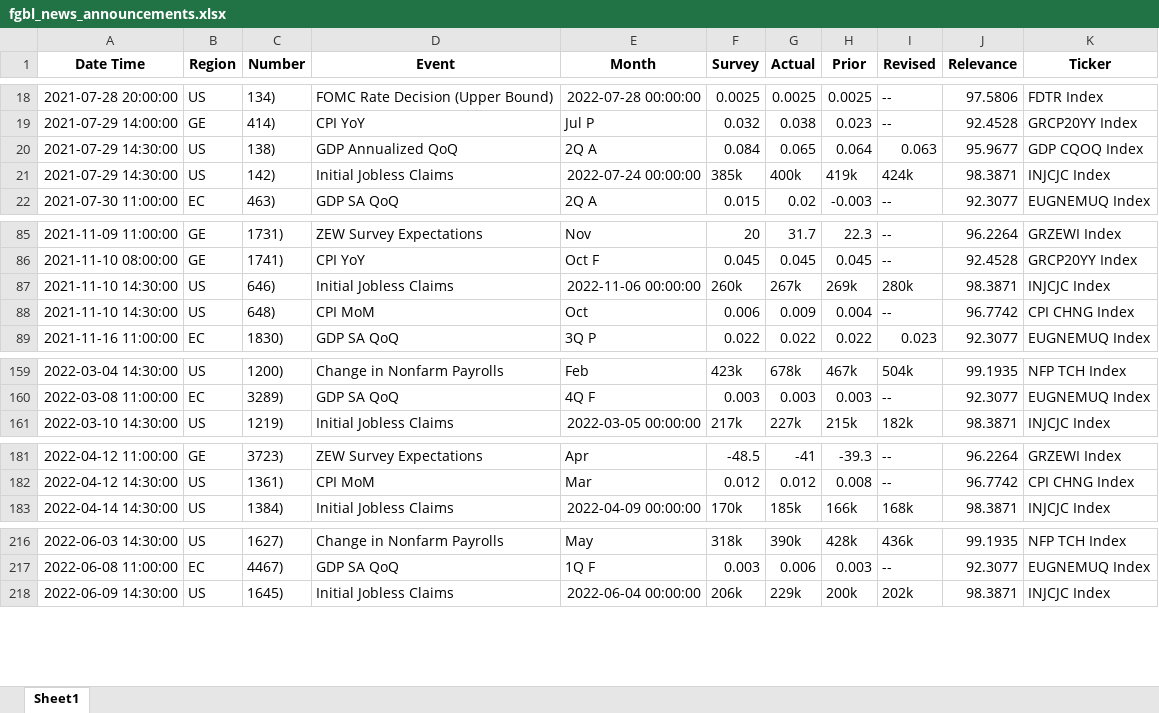
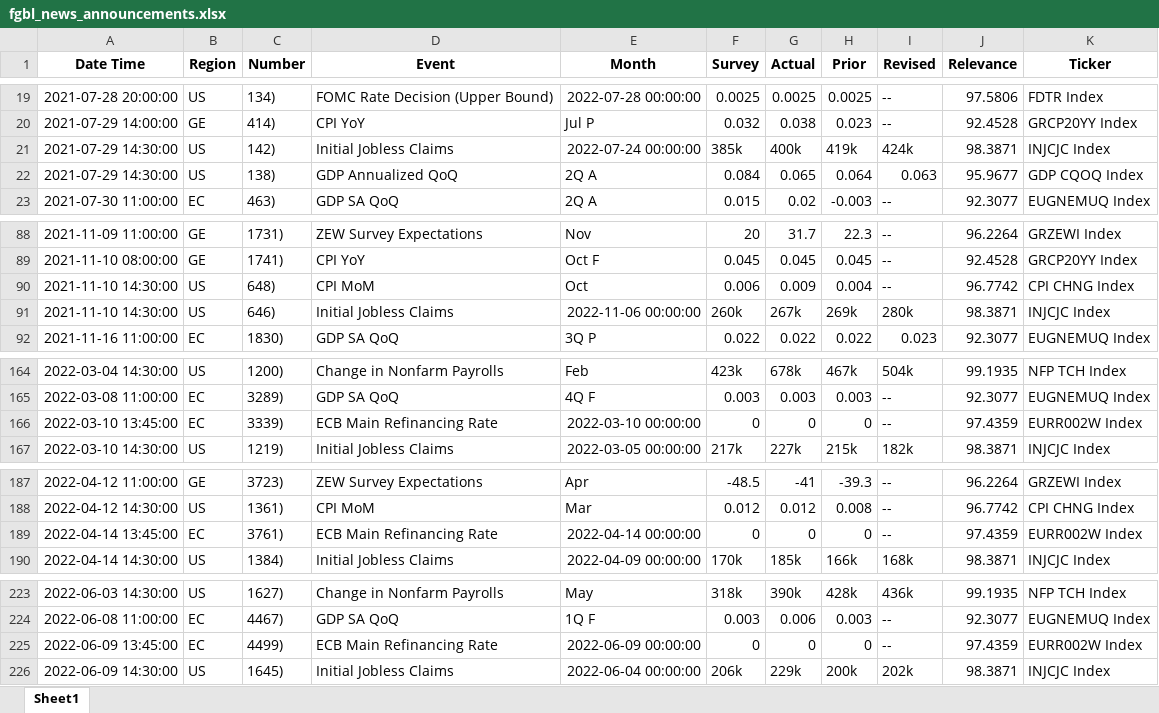
Before and after one commit to kiwi049/ThesisData, an Excel workbook: ThesisData/output/fgbl_news_announcements.xlsx, sheet Sheet1, drawn as a sheet; only a part is shown, gaps mark what is left out; values as stored, in another font and other column widths than the file's, no borders; the diff covers the shown part only; the diff names each change by its address in the sheet, - before the commit and + after, or states it on an @@ line.

```diff
--- a/ThesisData/output/fgbl_news_announcements.xlsx (sheet Sheet1)
+++ b/ThesisData/output/fgbl_news_announcements.xlsx (sheet Sheet1)
@@ row 88 moved to row 90: 2021-11-10 14:30:00 @@
+row 166: 2022-03-10 13:45:00 | EC | 3339) | ECB Main Refinancing Rate | 2022-03-10 00:00:00 | 0 | 0 | 0 | -- | 97.4359 | EURR002W Index
+row 189: 2022-04-14 13:45:00 | EC | 3761) | ECB Main Refinancing Rate | 2022-04-14 00:00:00 | 0 | 0 | 0 | -- | 97.4359 | EURR002W Index
+row 225: 2022-06-09 13:45:00 | EC | 4499) | ECB Main Refinancing Rate | 2022-06-09 00:00:00 | 0 | 0 | 0 | -- | 97.4359 | EURR002W Index
```
Also changed, not shown: 5 added rows and 5 moved rows elsewhere in this sheet, ThesisData/output/fgbl_stat.xlsx, ThesisData/output/stoxx_day_processed.xlsx, 52 other files.
